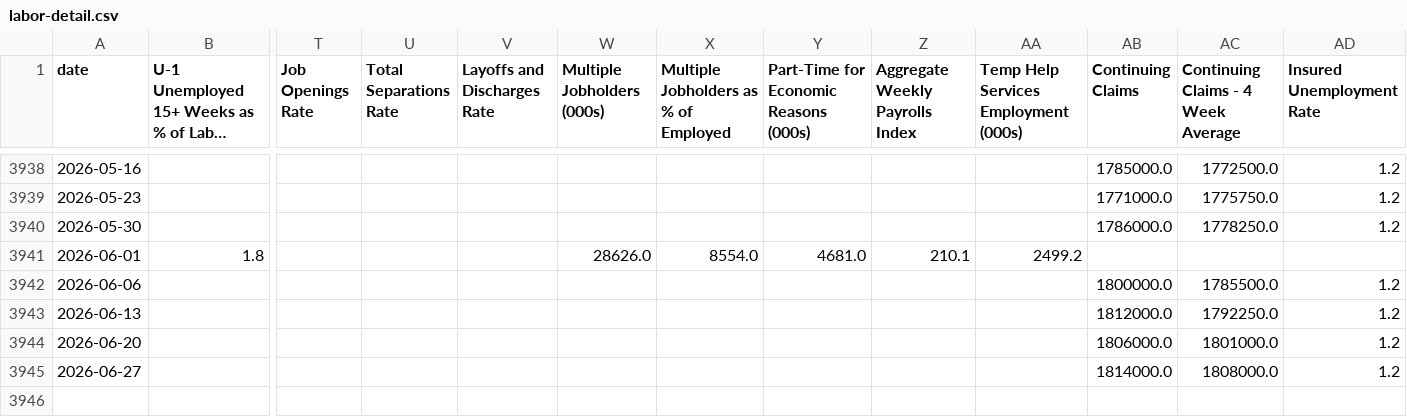
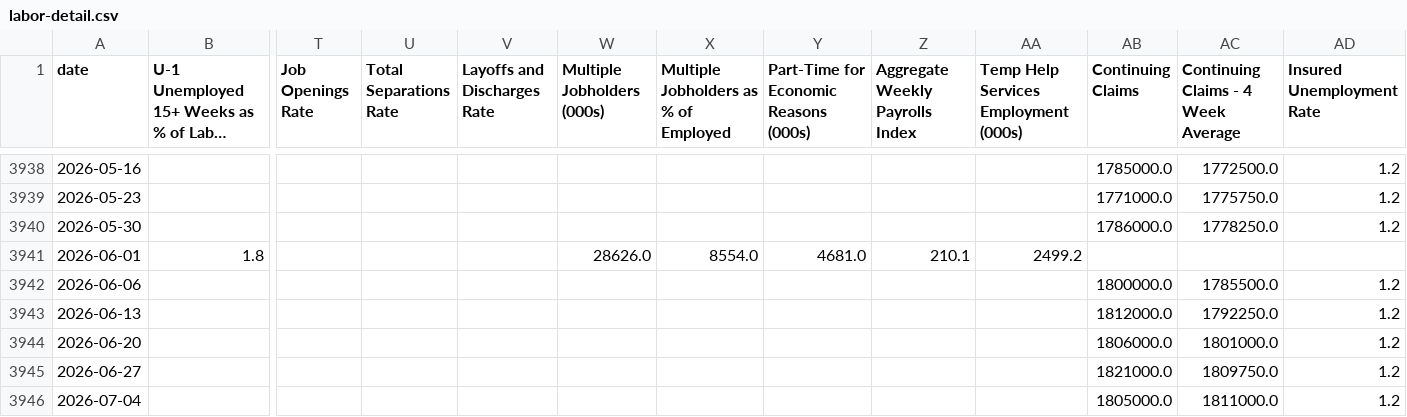
Before and after one commit to mikesimonsen/econ-data, a CSV file: sheets_data/labor-detail.csv, drawn as a sheet; only a part is shown, gaps mark what is left out; long unchanged cells end in …; rows hold the shown columns only; the diff names each change by its address in the sheet, - before the commit and + after, or states it on an @@ line.

Commit message:
data: update sheets export 2026-07-16

```diff
--- a/sheets_data/labor-detail.csv
+++ b/sheets_data/labor-detail.csv
-AB3945 (Continuing Claims): 1814000.0
+AB3945 (Continuing Claims): 1821000.0
-AC3945: 1808000.0
+AC3945: 1809750.0
+row 3946: 2026-07-04 |  |  |  |  |  |  |  |  |  | 1805000.0 | 1811000.0 | 1.2
```
Also changed, not shown: sheets_data/labor-headlines.csv, sheets_data_calcs/period/labor-detail.csv, 15 other files.
